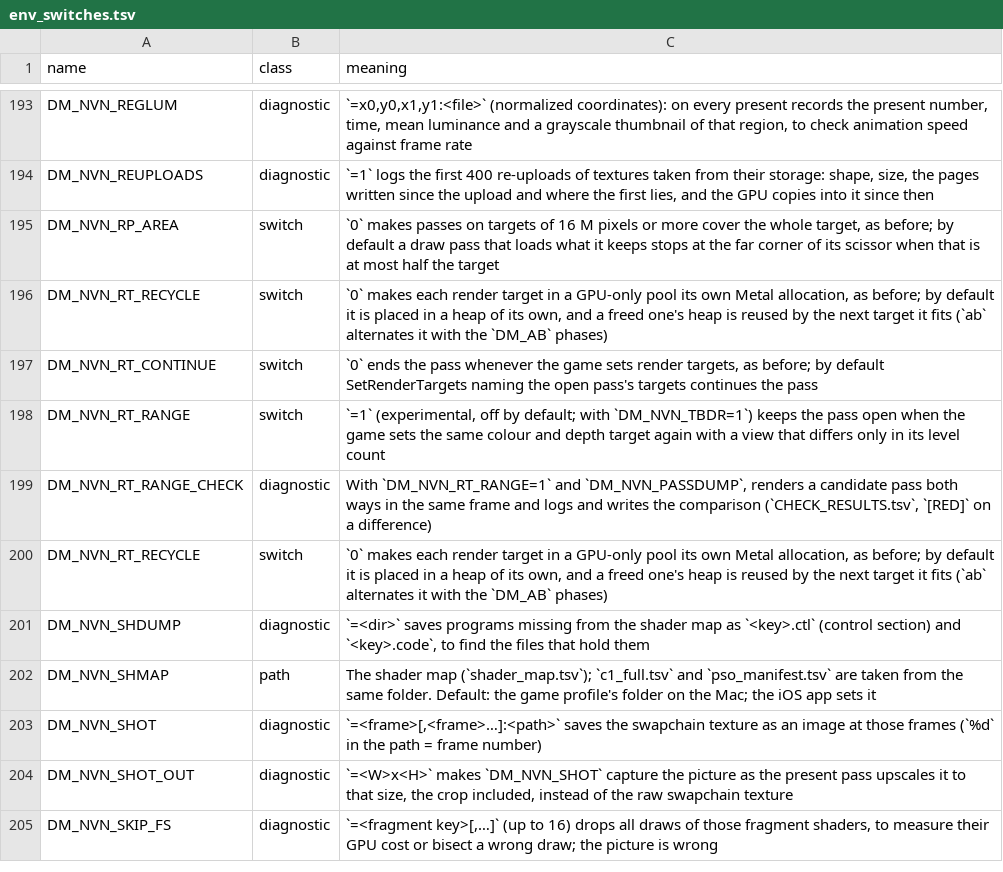
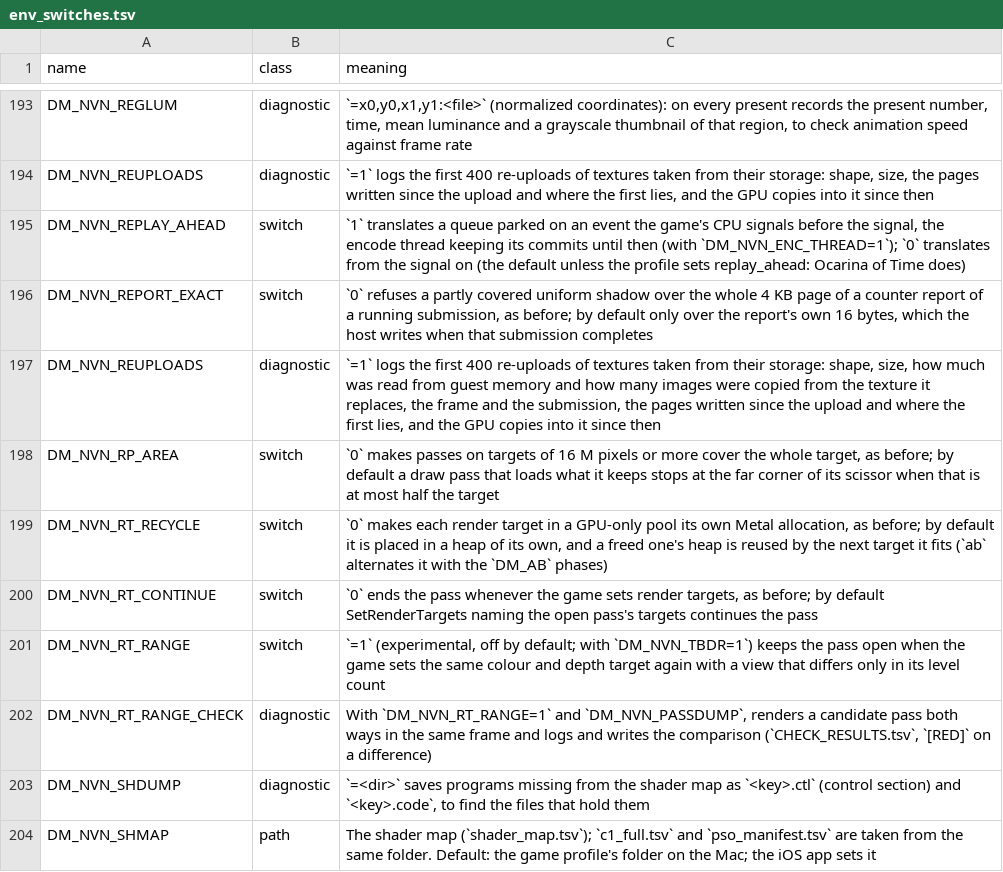
Before and after one commit to azmasm/hermit-builds, a TSV file: docs/env_switches.tsv, drawn as a sheet; only a part is shown, gaps mark what is left out; the shorter side is filled out with more unchanged rows; removed rows and columns are numbered as before the commit, all else as after; the diff names each change by its address in the sheet, - before the commit and + after, or states it on an @@ line.

```diff
--- a/docs/env_switches.tsv
+++ b/docs/env_switches.tsv
+row 195: DM_NVN_REPLAY_AHEAD | switch | `1` translates a queue parked on an event the game's CPU signals before the signal, the encode thread keeping its commits until then (with `DM_NVN_ENC_THREAD=1`); `0` translates from the signal on (the default unless the profile sets replay_ahead: Ocarina of Time does)
+row 196: DM_NVN_REPORT_EXACT | switch | `0` refuses a partly covered uniform shadow over the whole 4 KB page of a counter report of a running submission, as before; by default only over the report's own 16 bytes, which the host writes when that submission completes
+row 197: DM_NVN_REUPLOADS | diagnostic | `=1` logs the first 400 re-uploads of textures taken from their storage: shape, size, how much was read from guest memory and how many images were copied from the texture it replaces, the frame and the submission, the pages written since the upload and where the first lies, and the GPU copies into it since then
-row 200: DM_NVN_RT_RECYCLE | switch | `0` makes each render target in a GPU-only pool its own Metal allocation, as before; by default it is placed in a heap of its own, and a freed one's heap is reused by the next target it fits (`ab` alternates it with the `DM_AB` phases)
```
Also changed, not shown: dm/games/0400486024DEC000/game.tsv, 12 other files.
